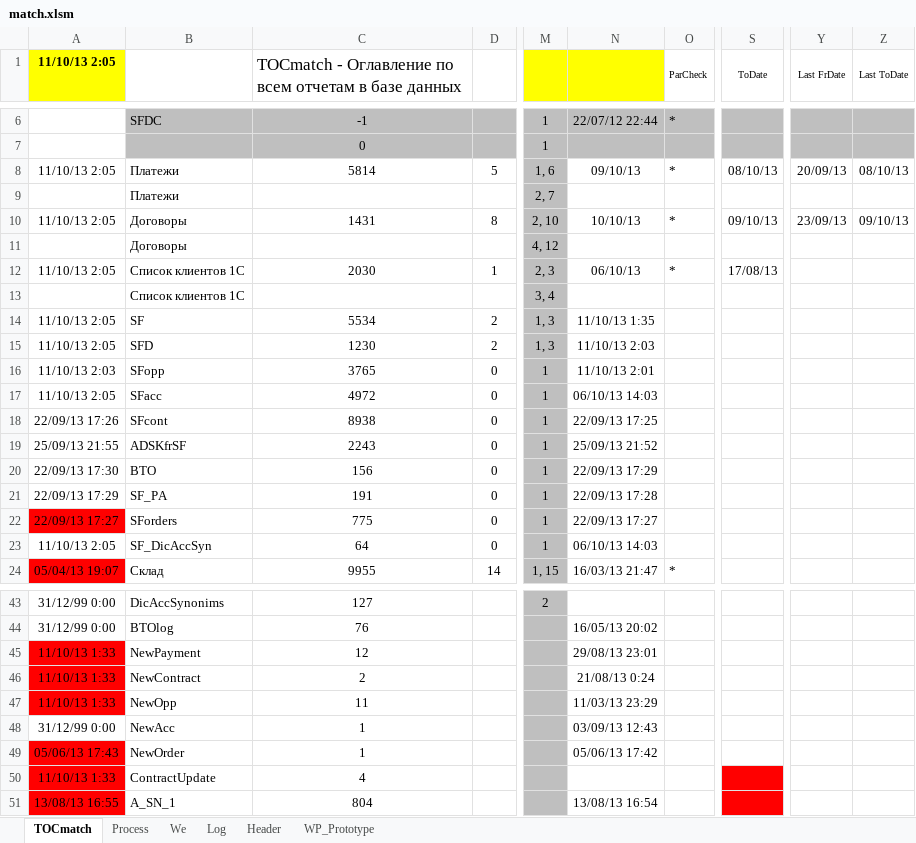
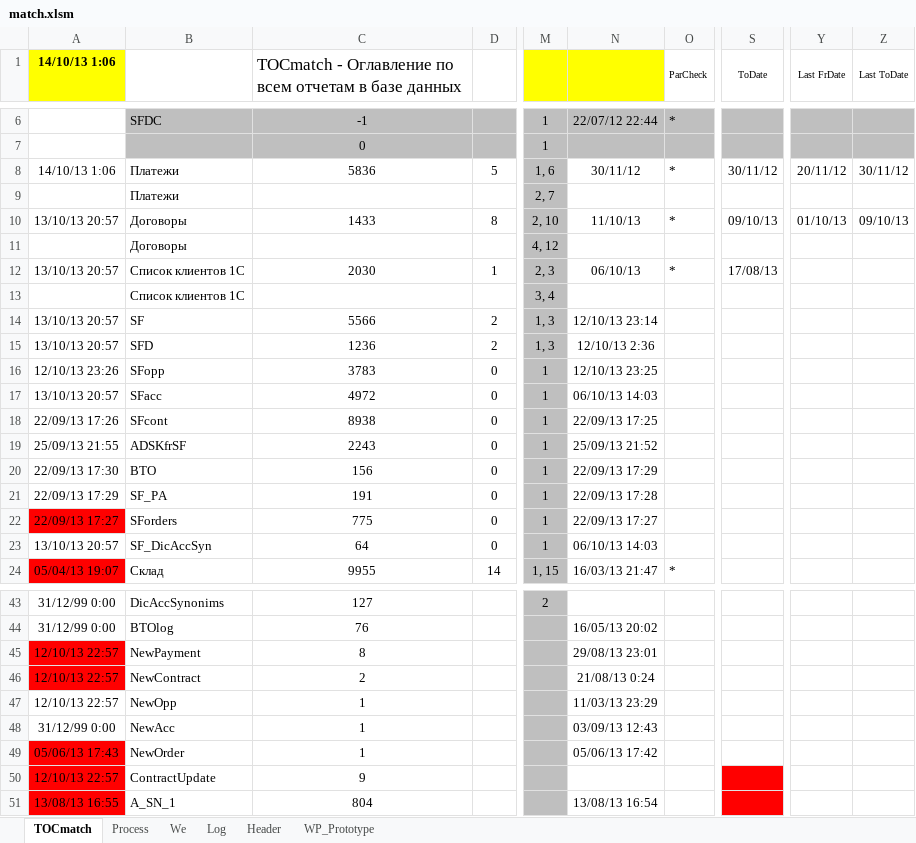
Before and after one commit to PavelKhrapkin/match, an Excel workbook: matchCodes/match.xlsm, sheet TOCmatch, drawn as a sheet; only a part is shown, gaps mark what is left out; values as stored, in another font and other column widths than the file's, no borders; the diff names each change by its address in the sheet, - before the commit and + after, or states it on an @@ line.

```diff
--- a/matchCodes/match.xlsm (sheet TOCmatch)
+++ b/matchCodes/match.xlsm (sheet TOCmatch)
-A1: 11/10/13 2:05
+A1: 14/10/13 1:06
-A8 (14/10/13 1:06): 11/10/13 2:05
+A8 (14/10/13 1:06): 14/10/13 1:06
-C8: 5814
+C8: 5836
-N8: 09/10/13
+N8: 30/11/12
-S8 (ToDate): 08/10/13
+S8 (ToDate): 30/11/12
-Y8 (Last FrDate): 20/09/13
+Y8 (Last FrDate): 20/11/12
-Z8 (Last ToDate): 08/10/13
+Z8 (Last ToDate): 30/11/12
-A10 (14/10/13 1:06): 11/10/13 2:05
+A10 (14/10/13 1:06): 13/10/13 20:57
-C10: 1431
+C10: 1433
-N10: 10/10/13
+N10: 11/10/13
-Y10 (Last FrDate): 23/09/13
+Y10 (Last FrDate): 01/10/13
-A12 (14/10/13 1:06): 11/10/13 2:05
+A12 (14/10/13 1:06): 13/10/13 20:57
-A14:A15 (14/10/13 1:06): 11/10/13 2:05
+A14:A15 (14/10/13 1:06): 13/10/13 20:57
-C14: 5534
+C14: 5566
-N14: 11/10/13 1:35
+N14: 12/10/13 23:14
-C15: 1230
+C15: 1236
-N15: 11/10/13 2:03
+N15: 12/10/13 2:36
-A16 (14/10/13 1:06): 11/10/13 2:03
+A16 (14/10/13 1:06): 12/10/13 23:26
-C16: 3765
+C16: 3783
-N16: 11/10/13 2:01
+N16: 12/10/13 23:25
-A17 (14/10/13 1:06): 11/10/13 2:05
+A17 (14/10/13 1:06): 13/10/13 20:57
-A23 (14/10/13 1:06): 11/10/13 2:05
+A23 (14/10/13 1:06): 13/10/13 20:57
-A45:A47 (14/10/13 1:06): 11/10/13 1:33
+A45:A47 (14/10/13 1:06): 12/10/13 22:57
-C45: 12
+C45: 8
-A47 fill: #FF0000
+A47 fill: none
-C47: 11
+C47: 1
-A50 (14/10/13 1:06): 11/10/13 1:33
+A50 (14/10/13 1:06): 12/10/13 22:57
-C50: 4
+C50: 9
```
Also changed, not shown: sheet Log, sheet Process, sheet WP_Prototype, sheet We, 2 other files.
